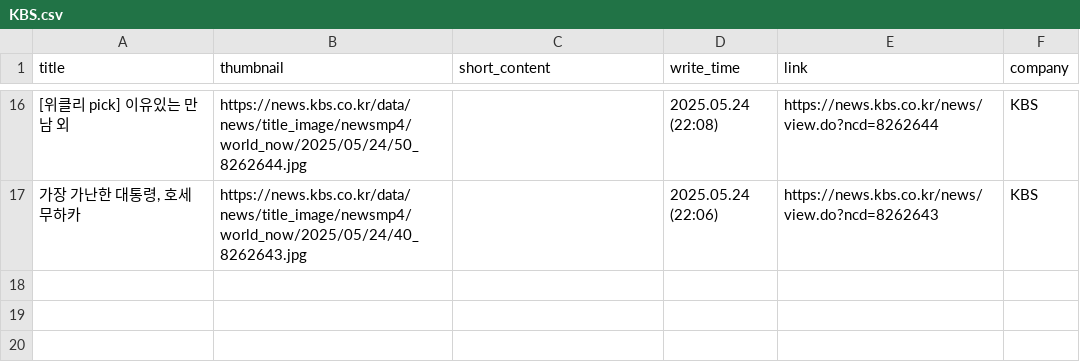
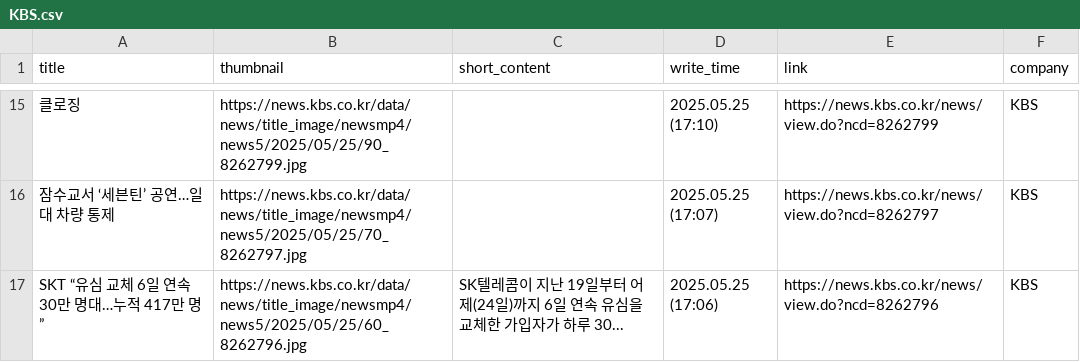
Before and after one commit to Leehyeongseok010802/Python_TWC, a CSV file: Completed_csv/KBS.csv, drawn as a sheet; only a part is shown, gaps mark what is left out; addresses are those after the commit; the diff covers the shown part only; the diff names each change by its address in the sheet, - before the commit and + after, or states it on an @@ line.

```diff
--- a/Completed_csv/KBS.csv
+++ b/Completed_csv/KBS.csv
-A15 (title): [위클리 pick] 이유있는 만남 외
+A15 (title): 클로징
-B15 (thumbnail): https://news.kbs.co.kr/data/news/title_image/newsmp4/world_now/2025/05/24/50_8262644.jpg
+B15 (thumbnail): https://news.kbs.co.kr/data/news/title_image/newsmp4/news5/2025/05/25/90_8262799.jpg
-D15 (write_time): 2025.05.24 (22:08)
+D15 (write_time): 2025.05.25 (17:10)
-E15 (link): https://news.kbs.co.kr/news/view.do?ncd=8262644
+E15 (link): https://news.kbs.co.kr/news/view.do?ncd=8262799
-A16 (title): 가장 가난한 대통령, 호세 무하카
+A16 (title): 잠수교서 ‘세븐틴’ 공연…일대 차량 통제
-B16 (thumbnail): https://news.kbs.co.kr/data/news/title_image/newsmp4/world_now/2025/05/24/40_8262643.jpg
+B16 (thumbnail): https://news.kbs.co.kr/data/news/title_image/newsmp4/news5/2025/05/25/70_8262797.jpg
-D16 (write_time): 2025.05.24 (22:06)
+D16 (write_time): 2025.05.25 (17:07)
-E16 (link): https://news.kbs.co.kr/news/view.do?ncd=8262643
+E16 (link): https://news.kbs.co.kr/news/view.do?ncd=8262797
+row 17: SKT “유심 교체 6일 연속 30만 명대…누적 417만 명” | https://news.kbs.co.kr/data/news/title_image/newsmp4/news5/2025/05/25/60_8262796.jpg | SK텔레콤이 지난 19일부터 어제(24일)까지 6일 연속 유심을 교체한 가입자가 하루 30... | 2025.05.25 (17:06) | https://news.kbs.co.kr/news/view.do?ncd=8262796 | KBS
```
Also changed, not shown: 8 added rows, 9 removed rows and 16 edited cells elsewhere in this file, Completed_csv/DongAh.csv, Completed_csv/FinancialNews.csv, 12 other files.
